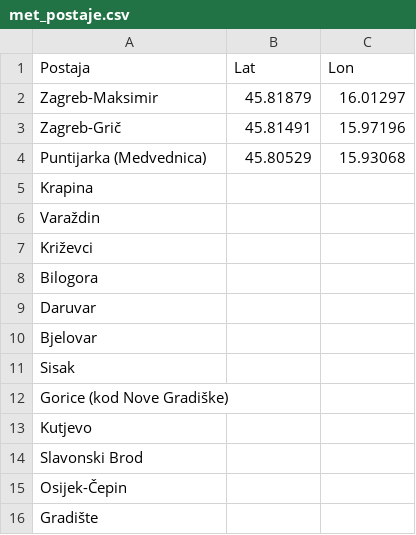
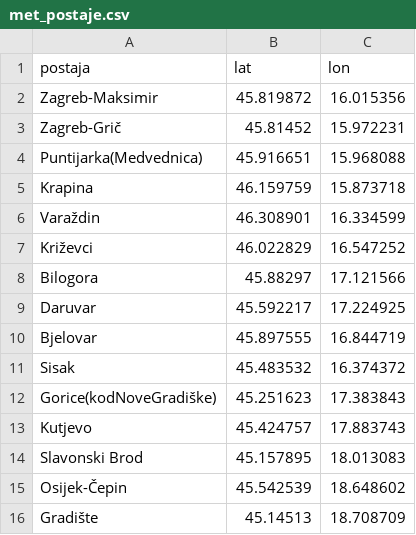
Before and after one commit to lenanovak/location-based-services-theme12, a CSV file: met_postaje.csv, drawn as a sheet; only a part is shown; the diff covers the shown part only.

Commit message:
adds csv file with lon and lat data from meteo points

```diff
--- a/met_postaje.csv
+++ b/met_postaje.csv
@@ -1,16 +1,16 @@
-Postaja,Lat,Lon
-Zagreb-Maksimir,45.81879,16.01297
-Zagreb-Grič,45.81491,15.97196
-Puntijarka (Medvednica),45.80529,15.93068
-Krapina,,
-Varaždin,,
-Križevci,,
-Bilogora,,
-Daruvar,,
-Bjelovar,,
-Sisak,,
-Gorice (kod Nove Gradiške),,
-Kutjevo,,
-Slavonski Brod,,
-Osijek-Čepin,,
-Gradište,,
+postaja,lat,lon
+Zagreb-Maksimir,45.819872,16.015356
+Zagreb-Grič,45.81452,15.972231
+Puntijarka(Medvednica),45.916651,15.968088
+Krapina,46.159759,15.873718
+Varaždin,46.308901,16.334599
+Križevci,46.022829,16.547252
+Bilogora,45.88297,17.121566
+Daruvar,45.592217,17.224925
+Bjelovar,45.897555,16.844719
+Sisak,45.483532,16.374372
+Gorice(kodNoveGradiške),45.251623,17.383843
+Kutjevo,45.424757,17.883743
+Slavonski Brod,45.157895,18.013083
+Osijek-Čepin,45.542539,18.648602
+Gradište,45.14513,18.708709
```
Also changed, not shown: 3 added rows, 3 removed rows and 50 edited cells elsewhere in this file.
